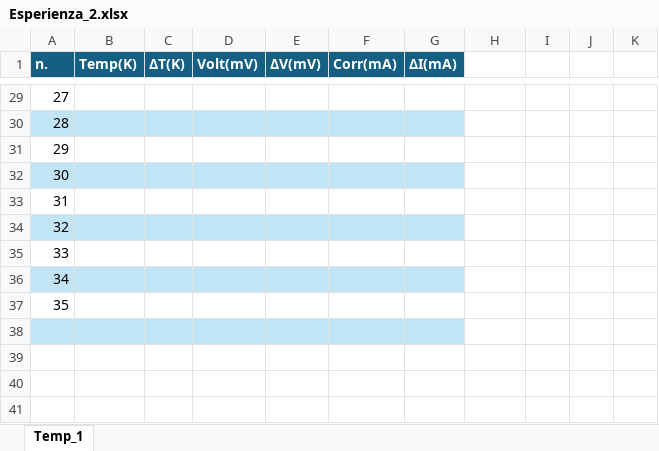
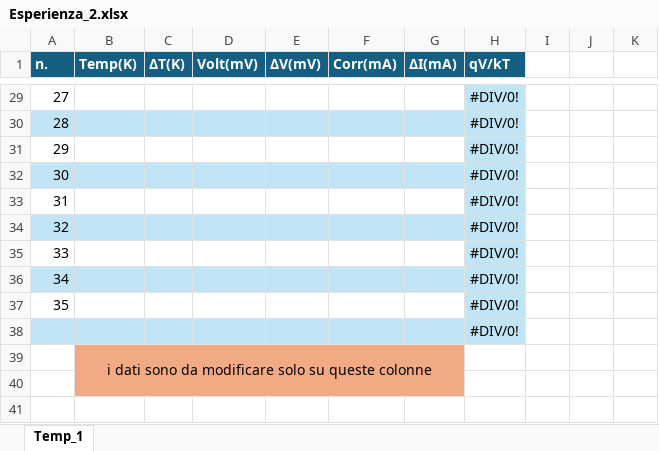
Before and after one commit to mirolo-manuele/LABORATORIO-DI-ELETTROMAGNETISMO, an Excel workbook: relazioni/esperienza_2/codici/Esperienza_2.xlsx, sheet Temp_1, drawn as a sheet; only a part is shown, gaps mark what is left out; values as stored, in another font and other column widths than the file's, no borders; charts and pictures and table styles not drawn; the diff covers the shown part only; the diff names each change by its address in the sheet, - before the commit and + after, or states it on an @@ line.

```diff
--- a/relazioni/esperienza_2/codici/Esperienza_2.xlsx (sheet Temp_1)
+++ b/relazioni/esperienza_2/codici/Esperienza_2.xlsx (sheet Temp_1)
-H1: (empty)
+H1: qV/kT
-H1 fill: none
+H1 fill: #156082
-H29:H38 fill: none
+H29:H38 fill: #C1E5F5
-H29:H38 (qV/kT): (empty)
+H29:H38 (qV/kT): #DIV/0!
-B39 (Temp(K)): (empty)
+B39 (Temp(K)): i dati sono da modificare solo su queste colonne
-B39:G40 fill: none
+B39:G40 fill: #F2AA84
+B39:G40 merged
```
Also changed, not shown: 31 edited cells and cell formats elsewhere in this sheet, charts or pictures, 1 other file.
